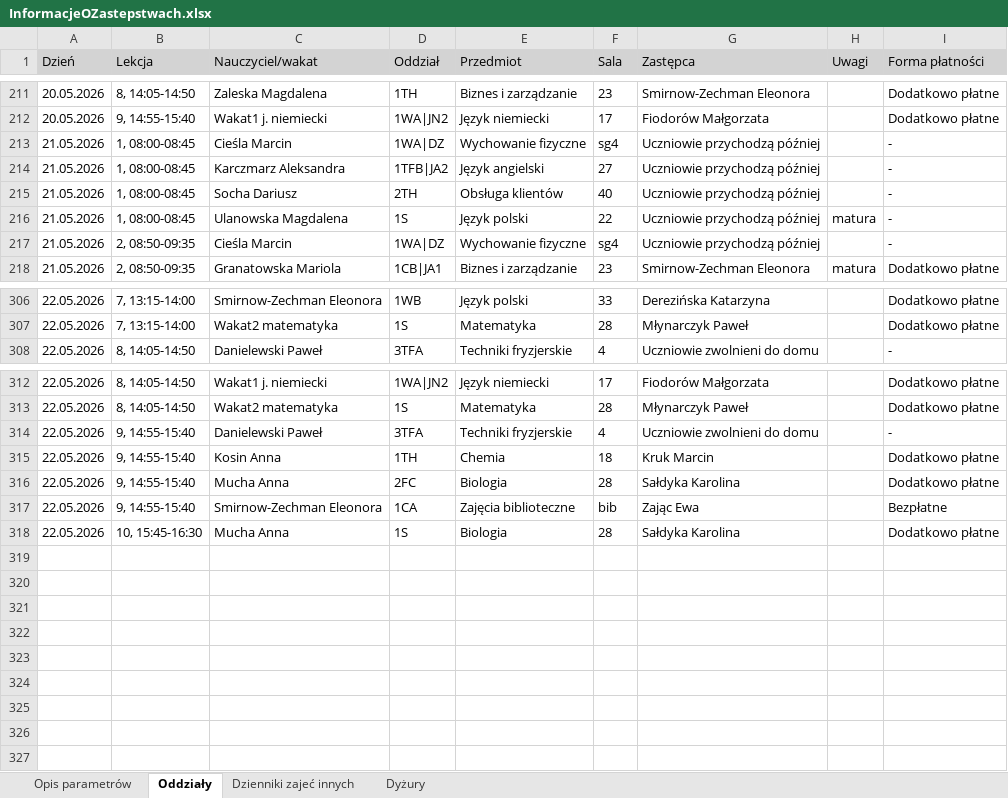
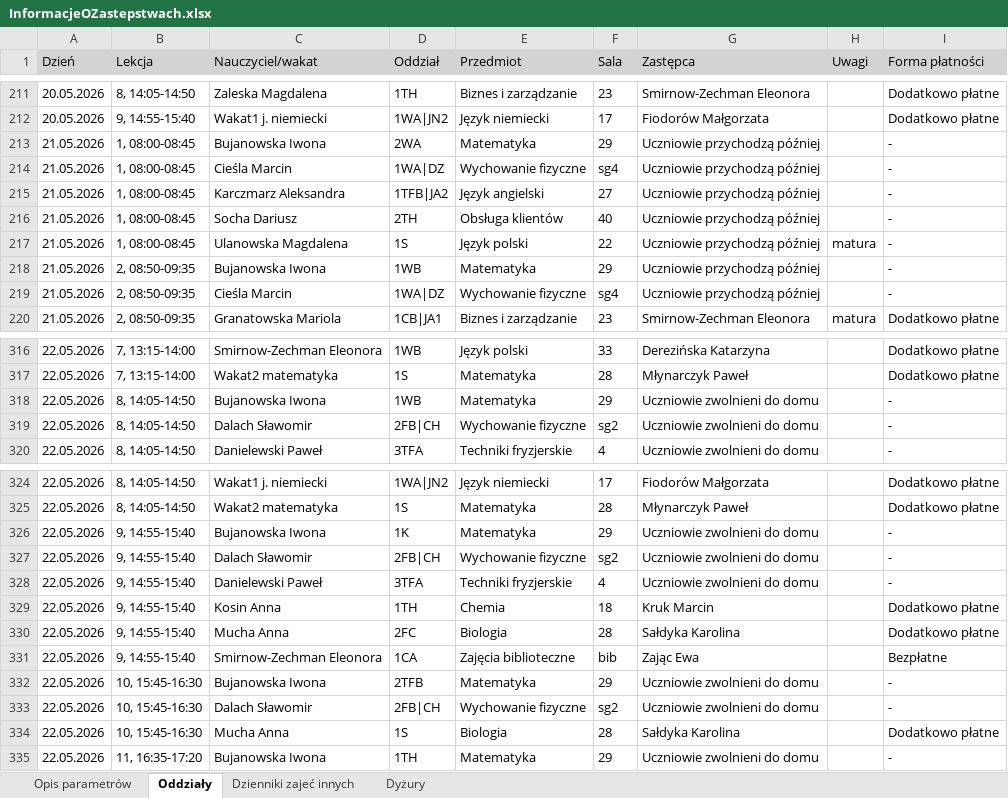
Before and after one commit to adeodatus11/zastepstwa, an Excel workbook: InformacjeOZastepstwach.xlsx, sheet Oddziały, drawn as a sheet; only a part is shown, gaps mark what is left out; values as stored, in another font and other column widths than the file's, no borders; the diff covers the shown part only; the diff names each change by its address in the sheet, - before the commit and + after, or states it on an @@ line.

```diff
--- a/InformacjeOZastepstwach.xlsx (sheet Oddziały)
+++ b/InformacjeOZastepstwach.xlsx (sheet Oddziały)
+row 213: 21.05.2026 | 1, 08:00-08:45 | Bujanowska Iwona | 2WA | Matematyka | 29 | Uczniowie przychodzą później |  | -
+row 218: 21.05.2026 | 2, 08:50-09:35 | Bujanowska Iwona | 1WB | Matematyka | 29 | Uczniowie przychodzą później |  | -
+row 318: 22.05.2026 | 8, 14:05-14:50 | Bujanowska Iwona | 1WB | Matematyka | 29 | Uczniowie zwolnieni do domu |  | -
+row 319: 22.05.2026 | 8, 14:05-14:50 | Dalach Sławomir | 2FB|CH | Wychowanie fizyczne | sg2 | Uczniowie zwolnieni do domu |  | -
+row 326: 22.05.2026 | 9, 14:55-15:40 | Bujanowska Iwona | 1K | Matematyka | 29 | Uczniowie zwolnieni do domu |  | -
+row 327: 22.05.2026 | 9, 14:55-15:40 | Dalach Sławomir | 2FB|CH | Wychowanie fizyczne | sg2 | Uczniowie zwolnieni do domu |  | -
+row 332: 22.05.2026 | 10, 15:45-16:30 | Bujanowska Iwona | 2TFB | Matematyka | 29 | Uczniowie zwolnieni do domu |  | -
+row 333: 22.05.2026 | 10, 15:45-16:30 | Dalach Sławomir | 2FB|CH | Wychowanie fizyczne | sg2 | Uczniowie zwolnieni do domu |  | -
+row 335: 22.05.2026 | 11, 16:35-17:20 | Bujanowska Iwona | 1TH | Matematyka | 29 | Uczniowie zwolnieni do domu |  | -
```
Also changed, not shown: 8 added rows and 8 edited cells elsewhere in this sheet, sheet Dyżury, sheet Dzienniki zajeć innych, InformacjeOPrzeniesieniach (1).xlsx.
